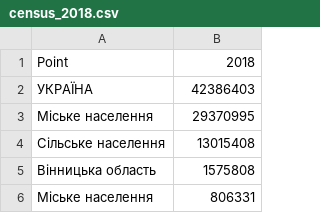
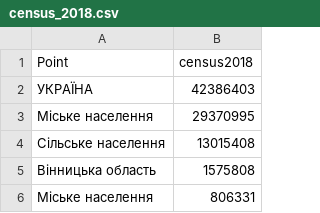
Before and after one commit to EbashuOnHolidays/ukraine_geojson, a CSV file: census_temp/census_2018.csv, drawn as a sheet; only a part is shown.

Commit message:
2018->census2018

```diff
--- a/census_temp/census_2018.csv
+++ b/census_temp/census_2018.csv
@@ -1,2 +1,2 @@
-Point;2018
+Point;census2018
 УКРАЇНА;42386403
```
Also changed, not shown: 1 other file.
